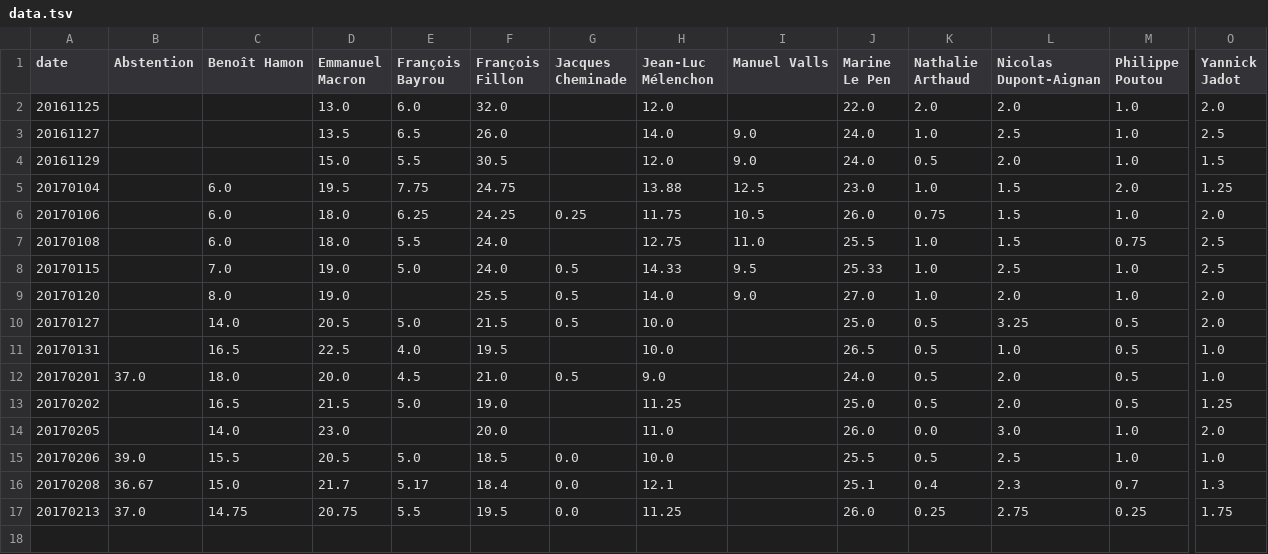
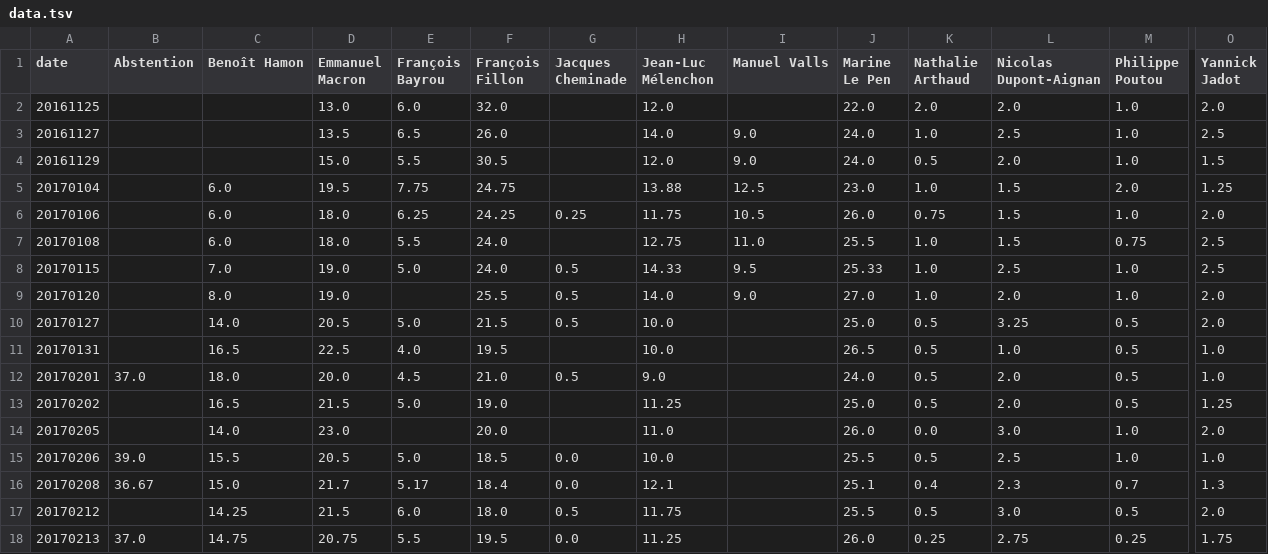
Before and after one commit to verycourt/Elections, a TSV file: sondages/data.tsv, drawn as a sheet; only a part is shown, gaps mark what is left out; rows hold the shown columns only; the diff names each change by its address in the sheet, - before the commit and + after, or states it on an @@ line.

```diff
--- a/sondages/data.tsv
+++ b/sondages/data.tsv
+row 17: 20170212 |  | 14.25 | 21.5 | 6.0 | 18.0 | 0.5 | 11.75 |  | 25.5 | 0.5 | 3.0 | 0.5 | 2.0
```
Also changed, not shown: 11 other files.
